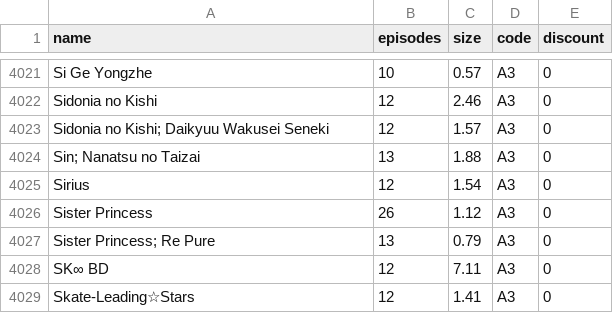
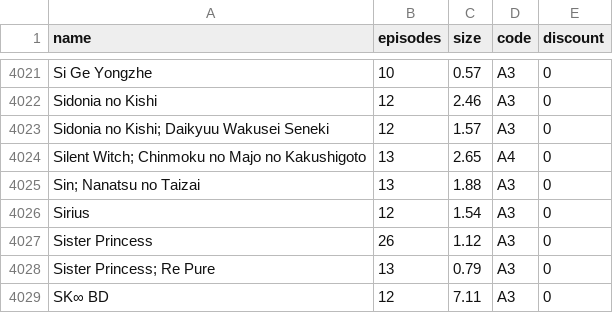
Before and after one commit to Tofan02/anime_store, a CSV file: data/anime-05102025.csv (was data/anime-04102025.csv), drawn as a sheet; only a part is shown, gaps mark what is left out; the shorter side is filled out with more unchanged rows.

Commit message:
Update Anime Baru

```diff
--- a/data/anime-04102025.csv
+++ b/data/anime-05102025.csv
@@ -4023,2 +4023,3 @@ Sidonia no Kishi;12;2.46;A3;0
 "Sidonia no Kishi; Daikyuu Wakusei Seneki";12;1.57;A3;0
+"Silent Witch; Chinmoku no Majo no Kakushigoto";13;2.65;A4;0
 "Sin; Nanatsu no Taizai";13;1.88;A3;0
```
Also changed, not shown: 1 other file.
